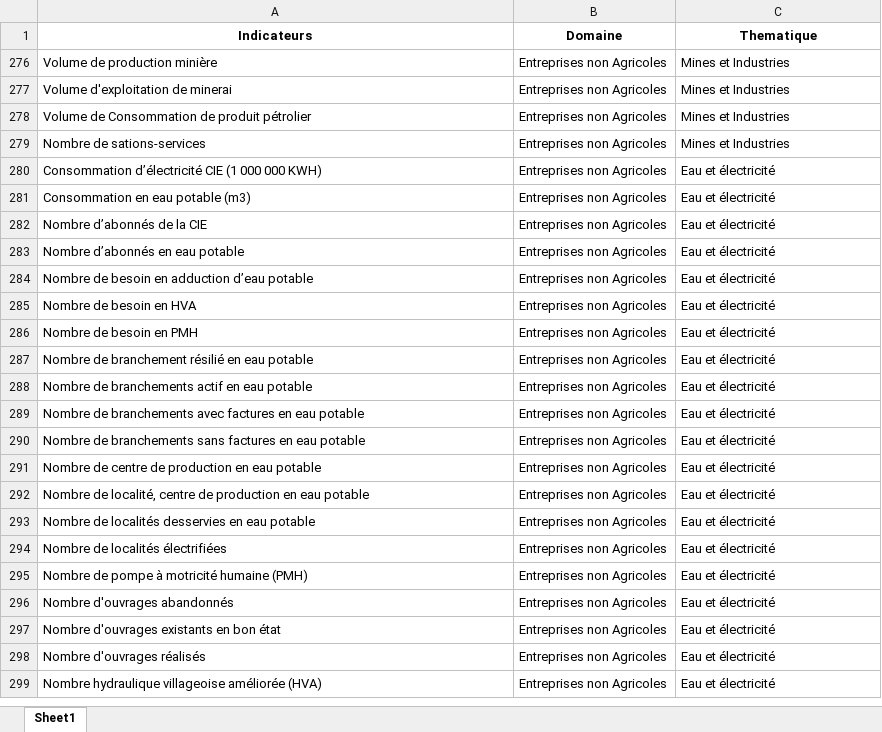
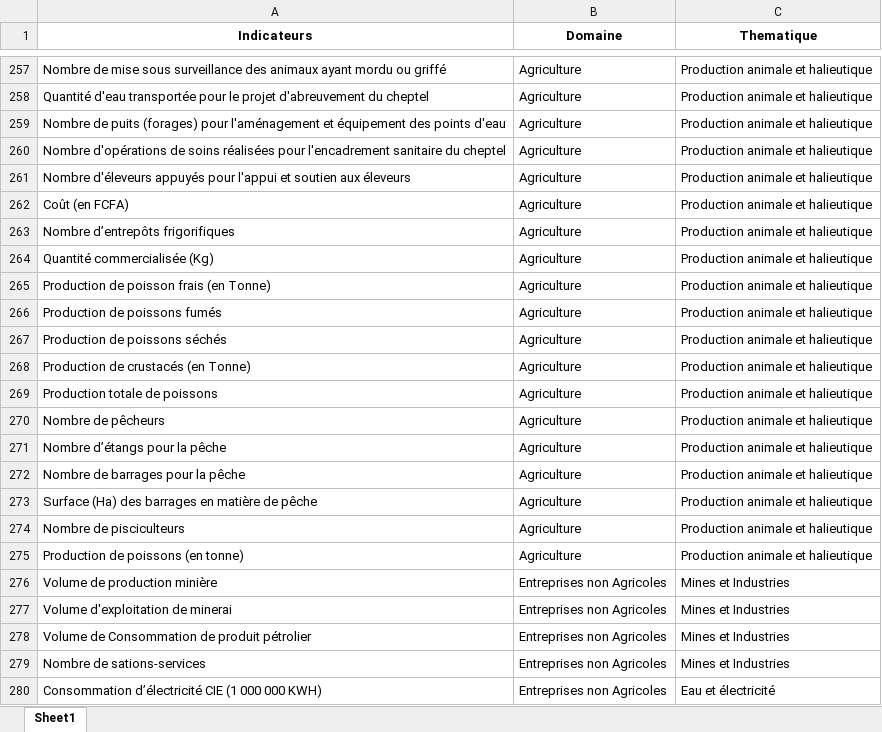
Before and after one commit to devskills365/app_anstat_vf, an Excel workbook: OneDrive - GOUVCI/DCSARD/Action_Regionale/App/dashbord-Anstat-version_V2_atelier/dashbord-Anstat-version_V2_atelier/search_indicateur.xlsx, sheet Sheet1, drawn as a sheet; only a part is shown, gaps mark what is left out; the shorter side is filled out with more unchanged rows; values as stored, in another font and other column widths than the file's, no borders; charts and pictures not drawn; the diff covers the shown part only; the diff names each change by its address in the sheet, - before the commit and + after, or states it on an @@ line.

Commit message:
Cette mise à jour comprend la prise en compte la correction de la montée en charge dans le Dom , date :12-08-2025

```diff
--- a/OneDrive - GOUVCI/DCSARD/Action_Regionale/App/dashbord-Anstat-version_V2_atelier/dashbord-Anstat-version_V2_atelier/search_indicateur.xlsx (sheet Sheet1)
+++ b/OneDrive - GOUVCI/DCSARD/Action_Regionale/App/dashbord-Anstat-version_V2_atelier/dashbord-Anstat-version_V2_atelier/search_indicateur.xlsx (sheet Sheet1)
@@ row 257 unhidden: Nombre de mise sous surveillance des animaux ayant mordu ou griffé | Agriculture | Production animale et halieutique @@
@@ row 258 unhidden: Quantité d'eau transportée pour le projet d'abreuvement du cheptel | Agriculture | Production animale et halieutique @@
@@ row 259 unhidden: Nombre de puits (forages) pour l'aménagement et équipement des points d'eau | Agriculture | Production animale et halieutique @@
@@ row 260 unhidden: Nombre d'opérations de soins réalisées pour l'encadrement sanitaire du cheptel | Agriculture | Production animale et halieutique @@
@@ row 261 unhidden: Nombre d'éleveurs appuyés pour l'appui et soutien aux éleveurs | Agriculture | Production animale et halieutique @@
@@ row 262 unhidden: Coût (en FCFA) | Agriculture | Production animale et halieutique @@
@@ row 263 unhidden: Nombre d’entrepôts frigorifiques | Agriculture | Production animale et halieutique @@
@@ row 264 unhidden: Quantité commercialisée (Kg) | Agriculture | Production animale et halieutique @@
@@ row 265 unhidden: Production de poisson frais (en Tonne) | Agriculture | Production animale et halieutique @@
@@ row 266 unhidden: Production de poissons fumés | Agriculture | Production animale et halieutique @@
@@ row 267 unhidden: Production de poissons séchés | Agriculture | Production animale et halieutique @@
@@ row 268 unhidden: Production de crustacés (en Tonne) | Agriculture | Production animale et halieutique @@
@@ row 269 unhidden: Production totale de poissons | Agriculture | Production animale et halieutique @@
@@ row 270 unhidden: Nombre de pêcheurs | Agriculture | Production animale et halieutique @@
@@ row 271 unhidden: Nombre d’étangs pour la pêche | Agriculture | Production animale et halieutique @@
@@ row 272 unhidden: Nombre de barrages pour la pêche | Agriculture | Production animale et halieutique @@
@@ row 273 unhidden: Surface (Ha) des barrages en matière de pêche | Agriculture | Production animale et halieutique @@
@@ row 274 unhidden: Nombre de pisciculteurs | Agriculture | Production animale et halieutique @@
@@ row 275 unhidden: Production de poissons (en tonne) | Agriculture | Production animale et halieutique @@
```
Also changed, not shown: 1 added row and 406 hidden or unhidden rows elsewhere in this sheet, hidden cells, charts or pictures, 16 other files.
